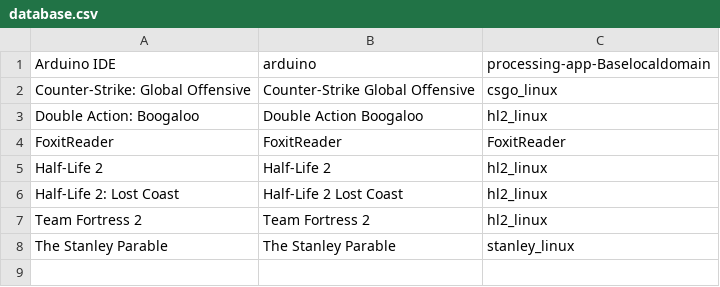
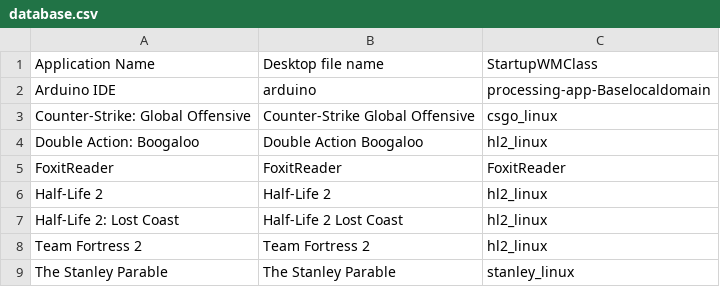
Before and after one commit to bilelmoussaoui/StartupWMClassFixer, a CSV file: database.csv, drawn as a sheet.

Commit message:
Update database.csv

```diff
--- a/database.csv
+++ b/database.csv
@@ -1 +1,2 @@
+Application Name, Desktop file name, StartupWMClass
 Arduino IDE,arduino,processing-app-Baselocaldomain
```
